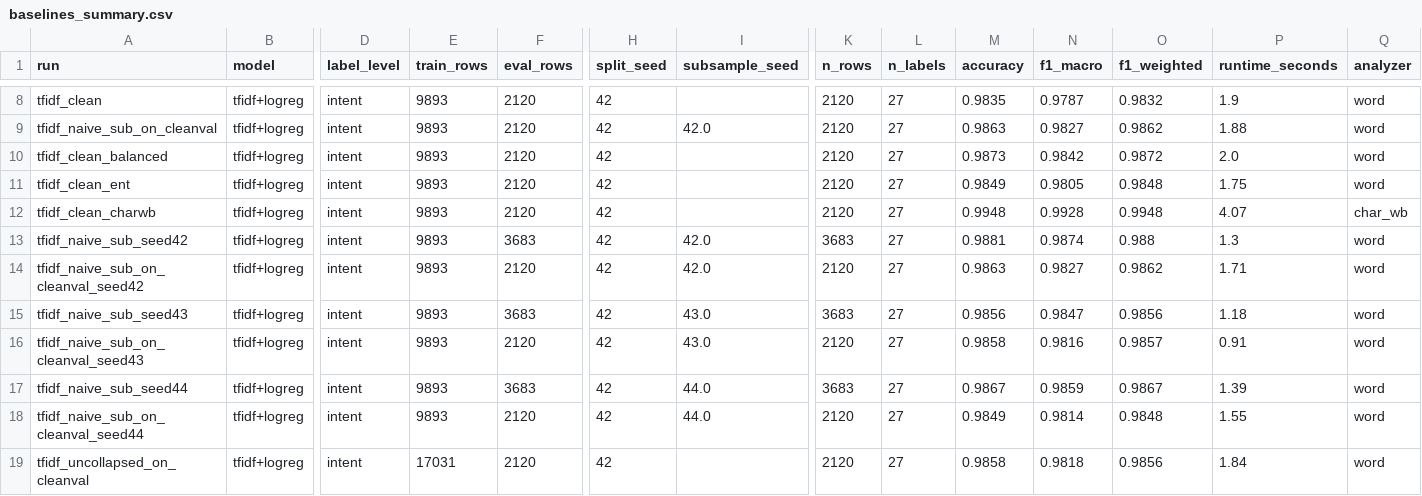
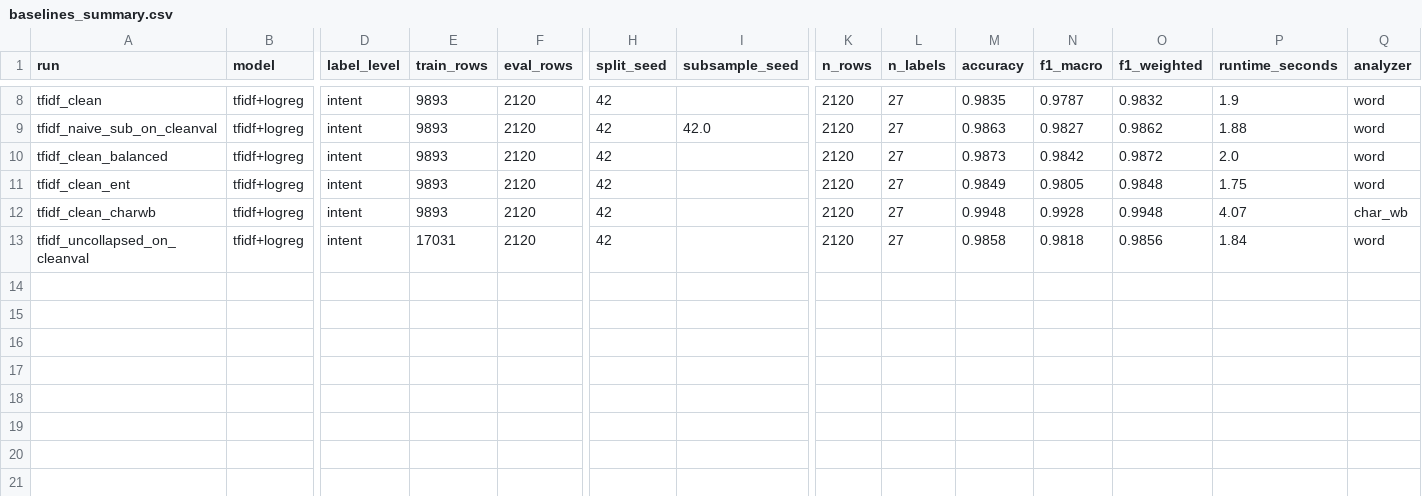
Before and after one commit to Emma-V/support-triage, a CSV file: results/metrics/baselines_summary.csv, drawn as a sheet; only a part is shown, gaps mark what is left out; rows hold the shown columns only; the diff names each change by its address in the sheet, - before the commit and + after, or states it on an @@ line.

Commit message:
Replace the multi-seed noise floor with a single-seed resolution floor
The professor requires every run in this project to use seed 42 only, so
the between-seed noise-floor measurement (three LoRA trainings at seeds
42/43/44, plus a matching three-draw subsample sweep in the baselines
notebook) had to go. Both are removed, along with their result files and
the freeze-recovery tool built around them.

In their place, src/resolution_floor.py measures how much macro-F1 moves
when a single validation row changes its answer - a deterministic,
seedless probe. It was never the binding constraint anyway: the old
between-seed std (0.000115) always lost to this same resolution figure
(0.000492) under the existing max() rule, so the r=16 selection and every
downstream verdict in 04_test are numerically unchanged. Every floor is
now explicitly labeled as metric resolution rather than training
variance, since that claim is no longer available with one seed.

Also fixes bugs the rewrite introduced: markdown cells picked up invalid
'outputs' keys, 03b's smoke path had no fallback once its seed-42 recovery
cell was removed, and 02_baselines/build_naive_sub.py pointed at baseline
rows only the deleted sweep produced.

```diff
--- a/results/metrics/baselines_summary.csv
+++ b/results/metrics/baselines_summary.csv
-row 13: tfidf_naive_sub_seed42 | tfidf+logreg | intent | 9893 | 3683 | 42 | 42.0 | 3683 | 27 | 0.9881 | 0.9874 | 0.988 | 1.3 | word
-row 14: tfidf_naive_sub_on_cleanval_seed42 | tfidf+logreg | intent | 9893 | 2120 | 42 | 42.0 | 2120 | 27 | 0.9863 | 0.9827 | 0.9862 | 1.71 | word
-row 15: tfidf_naive_sub_seed43 | tfidf+logreg | intent | 9893 | 3683 | 42 | 43.0 | 3683 | 27 | 0.9856 | 0.9847 | 0.9856 | 1.18 | word
-row 16: tfidf_naive_sub_on_cleanval_seed43 | tfidf+logreg | intent | 9893 | 2120 | 42 | 43.0 | 2120 | 27 | 0.9858 | 0.9816 | 0.9857 | 0.91 | word
-row 17: tfidf_naive_sub_seed44 | tfidf+logreg | intent | 9893 | 3683 | 42 | 44.0 | 3683 | 27 | 0.9867 | 0.9859 | 0.9867 | 1.39 | word
-row 18: tfidf_naive_sub_on_cleanval_seed44 | tfidf+logreg | intent | 9893 | 2120 | 42 | 44.0 | 2120 | 27 | 0.9849 | 0.9814 | 0.9848 | 1.55 | word
```
Also changed, not shown: 21 other files.
